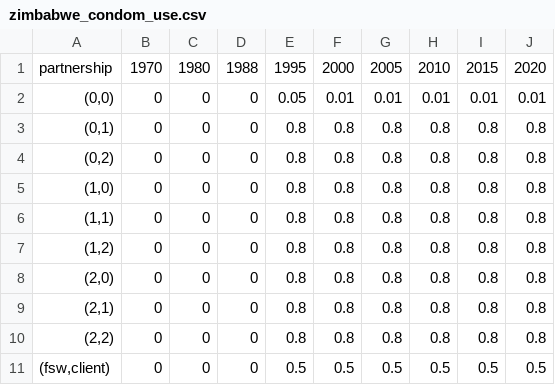
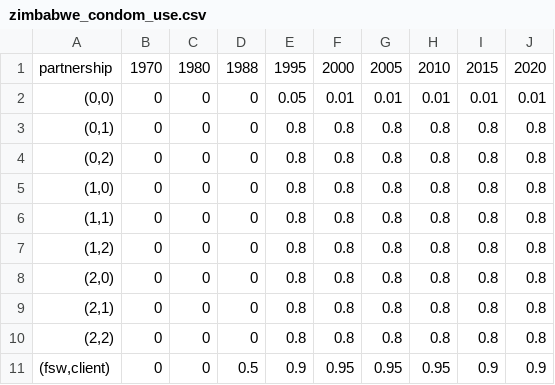
Before and after one commit to starsimhub/stisim_vddx_zim, a CSV file: data/zimbabwe_condom_use.csv, drawn as a sheet.

Commit message:
higher fsw condoms

```diff
--- a/data/zimbabwe_condom_use.csv
+++ b/data/zimbabwe_condom_use.csv
@@ -10,2 +10,2 @@ partnership,1970,1980,1988,1995,2000,2005,2010,2015,2020
 "(2,2)",0,0,0,0.8,0.8,0.8,0.8,0.8,0.8
-"(fsw,client)",0,0,0,0.5,0.5,0.5,0.5,0.5,0.5
+"(fsw,client)",0,0,0.5,0.9,0.95,0.95,0.95,0.9,0.9
```
